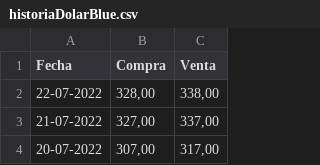
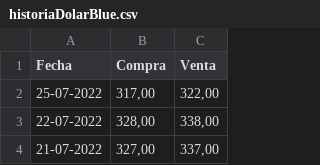
Before and after one commit to Mattivi1/deTodo, a CSV file: historiaDolarBlue.csv, drawn as a sheet; only a part is shown; the shorter side is filled out with more unchanged rows.

Commit message:
ahorasi(25/7)

```diff
--- a/historiaDolarBlue.csv
+++ b/historiaDolarBlue.csv
@@ -1,2 +1,3 @@
 Fecha,Compra,Venta
+25-07-2022,"317,00","322,00"
 22-07-2022,"328,00","338,00"
```
